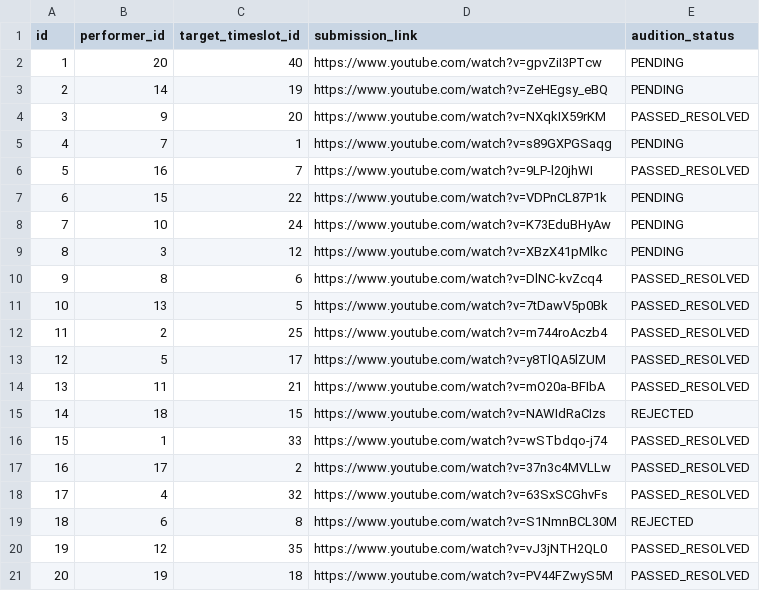
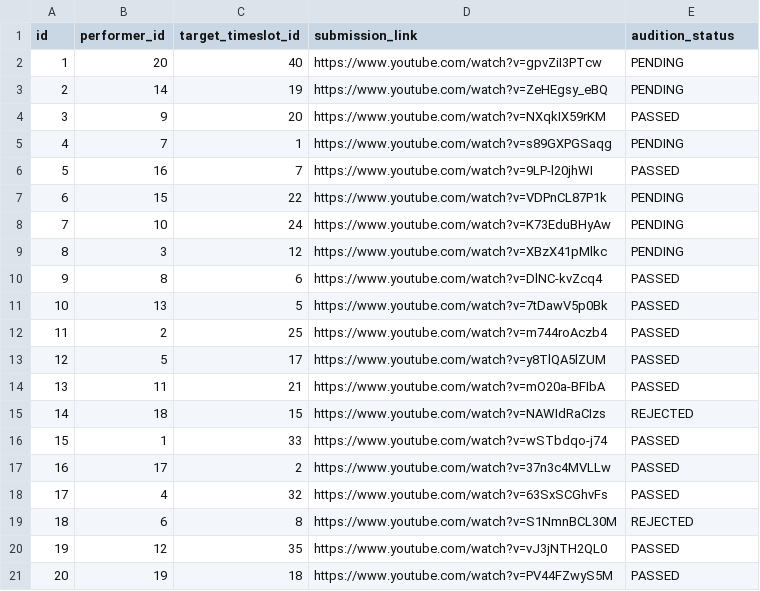
Before and after one commit to lowestofthe1ow/ccinfom-db-app, a CSV file: sample_data/transaction/audition.csv, drawn as a sheet.

Commit message:
Update status flags for audition and performance; add procedures for rejecting auditions and cancelling performances

```diff
--- a/sample_data/transaction/audition.csv
+++ b/sample_data/transaction/audition.csv
@@ -3,5 +3,5 @@ id,performer_id,target_timeslot_id,submission_link,audition_status
 2,14,19,https://www.youtube.com/watch?v=ZeHEgsy_eBQ,PENDING
-3,9,20,https://www.youtube.com/watch?v=NXqkIX59rKM,PASSED_RESOLVED
+3,9,20,https://www.youtube.com/watch?v=NXqkIX59rKM,PASSED
 4,7,1,https://www.youtube.com/watch?v=s89GXPGSaqg,PENDING
-5,16,7,https://www.youtube.com/watch?v=9LP-l20jhWI,PASSED_RESOLVED
+5,16,7,https://www.youtube.com/watch?v=9LP-l20jhWI,PASSED
 6,15,22,https://www.youtube.com/watch?v=VDPnCL87P1k,PENDING
@@ -9,13 +9,13 @@ id,performer_id,target_timeslot_id,submission_link,audition_status
 8,3,12,https://www.youtube.com/watch?v=XBzX41pMlkc,PENDING
-9,8,6,https://www.youtube.com/watch?v=DlNC-kvZcq4,PASSED_RESOLVED
-10,13,5,https://www.youtube.com/watch?v=7tDawV5p0Bk,PASSED_RESOLVED
-11,2,25,https://www.youtube.com/watch?v=m744roAczb4,PASSED_RESOLVED
-12,5,17,https://www.youtube.com/watch?v=y8TlQA5lZUM,PASSED_RESOLVED
-13,11,21,https://www.youtube.com/watch?v=mO20a-BFIbA,PASSED_RESOLVED
+9,8,6,https://www.youtube.com/watch?v=DlNC-kvZcq4,PASSED
+10,13,5,https://www.youtube.com/watch?v=7tDawV5p0Bk,PASSED
+11,2,25,https://www.youtube.com/watch?v=m744roAczb4,PASSED
+12,5,17,https://www.youtube.com/watch?v=y8TlQA5lZUM,PASSED
+13,11,21,https://www.youtube.com/watch?v=mO20a-BFIbA,PASSED
 14,18,15,https://www.youtube.com/watch?v=NAWIdRaCIzs,REJECTED
-15,1,33,https://www.youtube.com/watch?v=wSTbdqo-j74,PASSED_RESOLVED
-16,17,2,https://www.youtube.com/watch?v=37n3c4MVLLw,PASSED_RESOLVED
-17,4,32,https://www.youtube.com/watch?v=63SxSCGhvFs,PASSED_RESOLVED
+15,1,33,https://www.youtube.com/watch?v=wSTbdqo-j74,PASSED
+16,17,2,https://www.youtube.com/watch?v=37n3c4MVLLw,PASSED
+17,4,32,https://www.youtube.com/watch?v=63SxSCGhvFs,PASSED
 18,6,8,https://www.youtube.com/watch?v=S1NmnBCL30M,REJECTED
-19,12,35,https://www.youtube.com/watch?v=vJ3jNTH2QL0,PASSED_RESOLVED
-20,19,18,https://www.youtube.com/watch?v=PV44FZwyS5M,PASSED_RESOLVED
+19,12,35,https://www.youtube.com/watch?v=vJ3jNTH2QL0,PASSED
+20,19,18,https://www.youtube.com/watch?v=PV44FZwyS5M,PASSED
```
Also changed, not shown: 3 other files.
